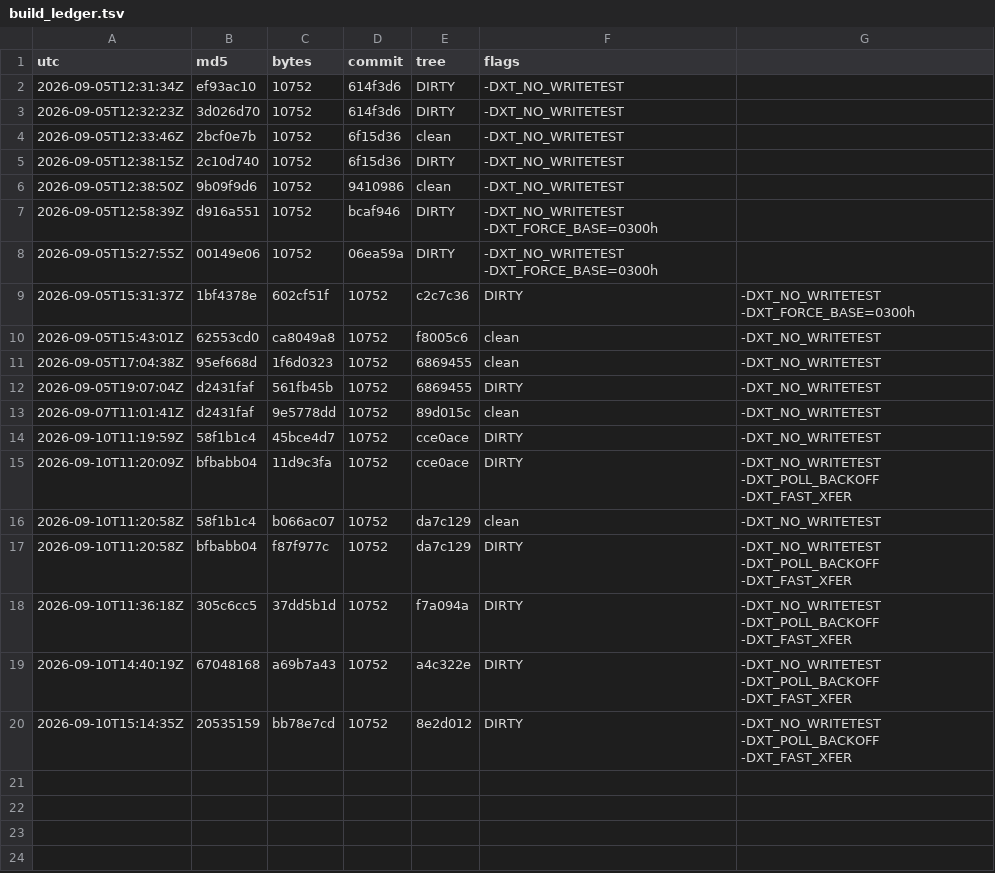
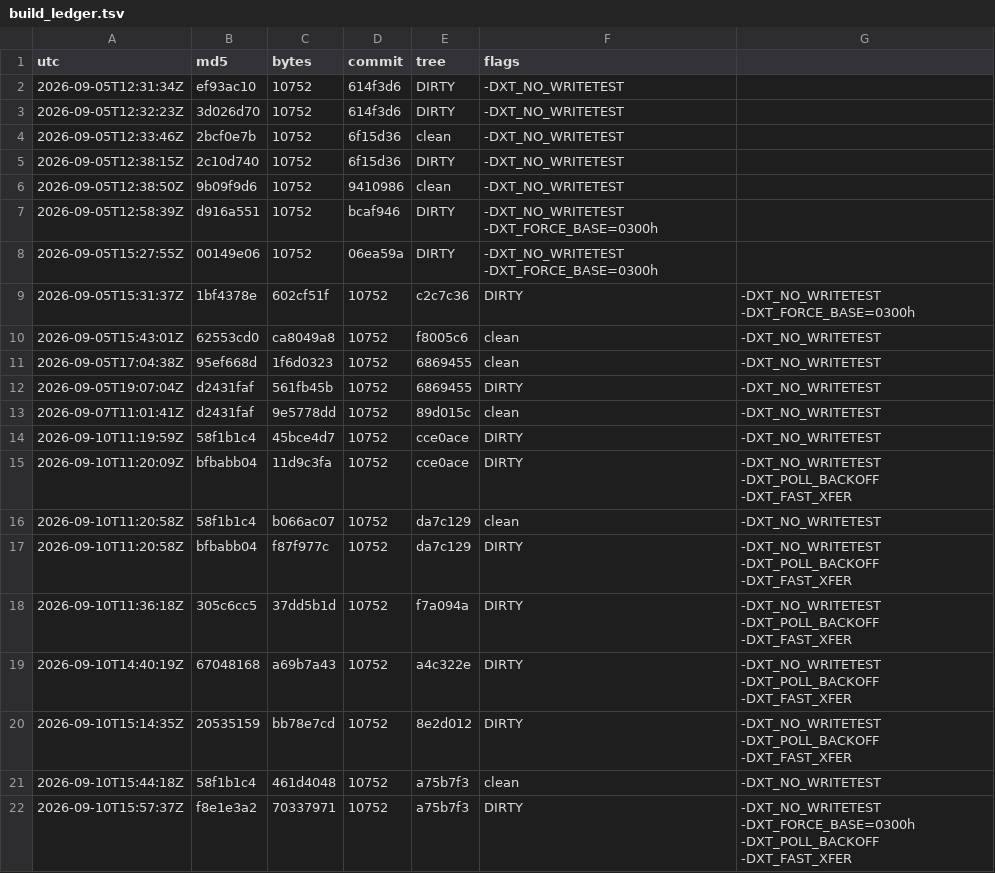
Before and after one commit to Mike1978uk/win95-intel-inboard-386pc, a TSV file: drivers/xtide_mpd/build_ledger.tsv, drawn as a sheet; the diff names each change by its address in the sheet, - before the commit and + after, or states it on an @@ line.

```diff
--- a/drivers/xtide_mpd/build_ledger.tsv
+++ b/drivers/xtide_mpd/build_ledger.tsv
+row 21: 2026-09-10T15:44:18Z | 58f1b1c4 | 461d4048 | 10752 | a75b7f3 | clean | -DXT_NO_WRITETEST
+row 22: 2026-09-10T15:57:37Z | f8e1e3a2 | 70337971 | 10752 | a75b7f3 | DIRTY | -DXT_NO_WRITETEST -DXT_FORCE_BASE=0300h -DXT_POLL_BACKOFF -DXT_FAST_XFER
```
